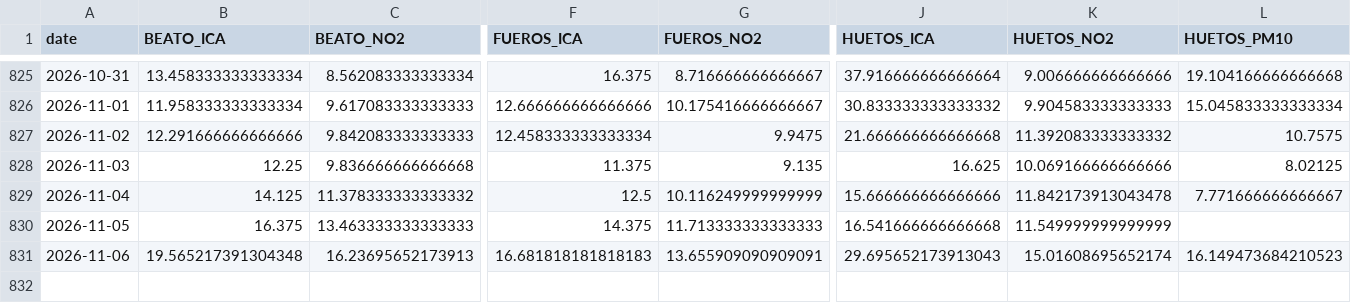
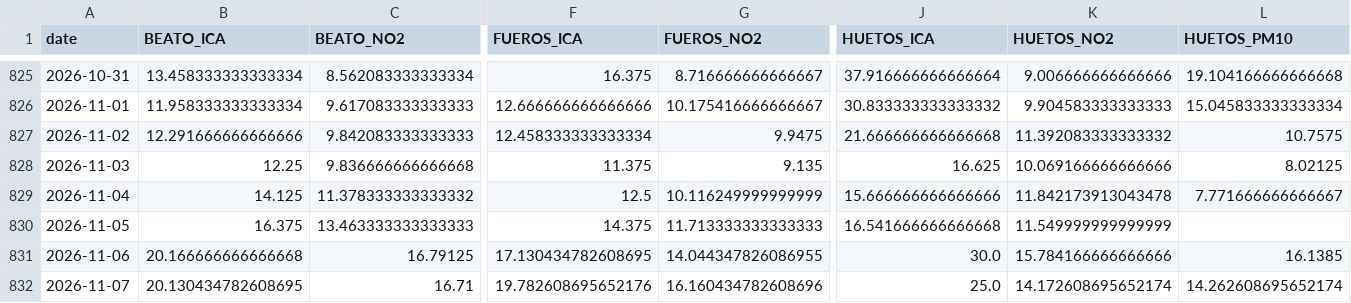
Before and after one commit to eortas/Gasteiz_air_quality, a CSV file: data/processed/station_daily.csv, drawn as a sheet; only a part is shown, gaps mark what is left out; rows hold the shown columns only; the diff covers the shown part only; the diff names each change by its address in the sheet, - before the commit and + after, or states it on an @@ line.

```diff
--- a/data/processed/station_daily.csv
+++ b/data/processed/station_daily.csv
-B831 (BEATO_ICA): 19.565217391304348
+B831 (BEATO_ICA): 20.166666666666668
-C831 (BEATO_NO2): 16.23695652173913
+C831 (BEATO_NO2): 16.79125
-F831 (FUEROS_ICA): 16.681818181818183
+F831 (FUEROS_ICA): 17.130434782608695
-G831 (FUEROS_NO2): 13.655909090909091
+G831 (FUEROS_NO2): 14.044347826086955
-J831 (HUETOS_ICA): 29.695652173913043
+J831 (HUETOS_ICA): 30.0
-K831 (HUETOS_NO2): 15.01608695652174
+K831 (HUETOS_NO2): 15.784166666666666
-L831 (HUETOS_PM10): 16.149473684210523
+L831 (HUETOS_PM10): 16.1385
+row 832: 2026-11-07 | 20.130434782608695 | 16.71 | 19.782608695652176 | 16.160434782608696 | 25.0 | 14.172608695652174 | 14.262608695652174
```
Also changed, not shown: 5 edited cells elsewhere in this file, models/counterfactual_gap_v8.csv, 26 other files.
